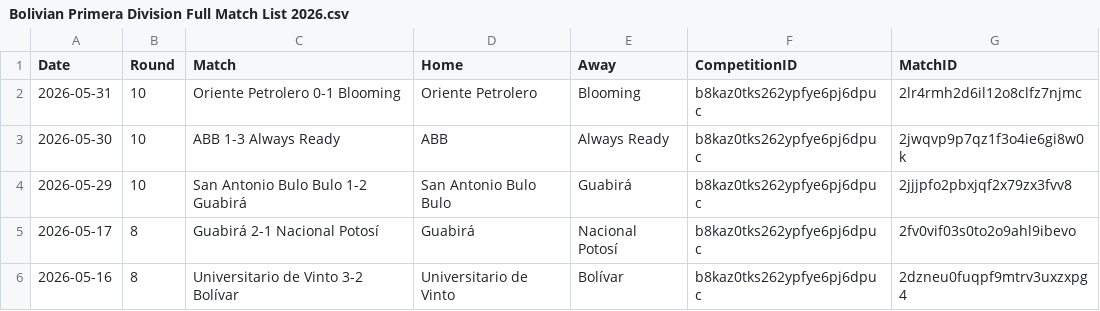
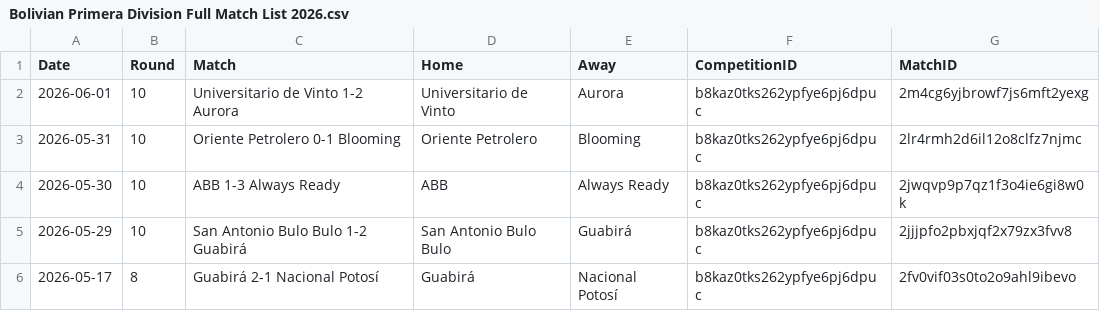
Before and after one commit to Nkkoukos/Post_Match_App, a CSV file: League_Files/Bolivian Primera Division Full Match List 2026.csv, drawn as a sheet; only a part is shown; the shorter side is filled out with more unchanged rows; the diff names each change by its address in the sheet, - before the commit and + after, or states it on an @@ line.

```diff
--- a/League_Files/Bolivian Primera Division Full Match List 2026.csv
+++ b/League_Files/Bolivian Primera Division Full Match List 2026.csv
+row 2: 2026-06-01 | 10 | Universitario de Vinto 1-2 Aurora | Universitario de Vinto | Aurora | b8kaz0tks262ypfye6pj6dpuc | 2m4cg6yjbrowf7js6mft2yexg
```
Also changed, not shown: League_Files/Brazil Serie B Full Match List 2026.csv, League_Files/Ecuador Liga Pro Full Match List 2026.csv, 8 other files.
